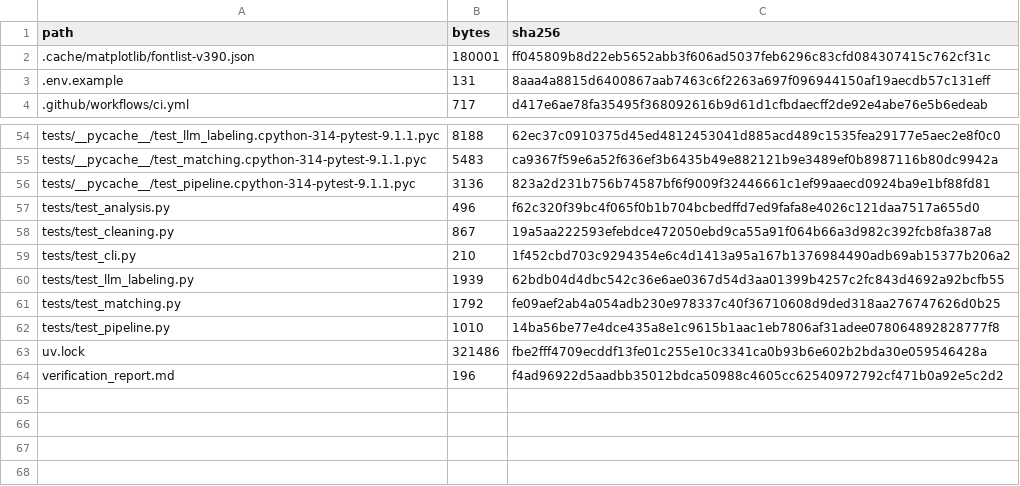
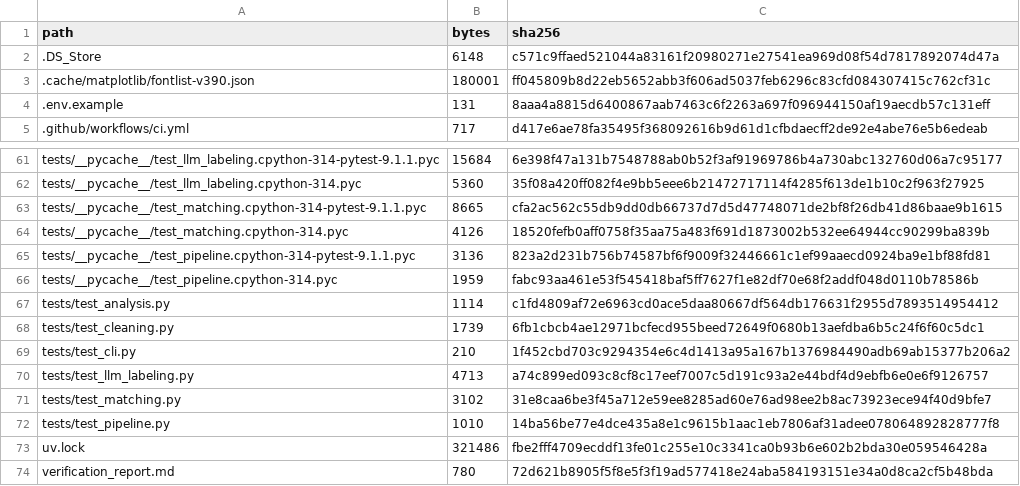
Before and after one commit to Patrickweng472/ra-task-ads-guangqinweng, a CSV file: artifacts/manifests/file_manifest.csv, drawn as a sheet; only a part is shown, gaps mark what is left out; addresses are those after the commit; the diff covers the shown part only; the diff names each change by its address in the sheet, - before the commit and + after, or states it on an @@ line.

```diff
--- a/artifacts/manifests/file_manifest.csv
+++ b/artifacts/manifests/file_manifest.csv
+row 2: .DS_Store | 6148 | c571c9ffaed521044a83161f20980271e27541ea969d08f54d7817892074d47a
-B61 (bytes): 8188
+B61 (bytes): 15684
-C61 (sha256): 62ec37c0910375d45ed4812453041d885acd489c1535fea29177e5aec2e8f0c0
+C61 (sha256): 6e398f47a131b7548788ab0b52f3af91969786b4a730abc132760d06a7c95177
+row 62: tests/__pycache__/test_llm_labeling.cpython-314.pyc | 5360 | 35f08a420ff082f4e9bb5eee6b21472717114f4285f613de1b10c2f963f27925
-B63 (bytes): 5483
+B63 (bytes): 8665
-C63 (sha256): ca9367f59e6a52f636ef3b6435b49e882121b9e3489ef0b8987116b80dc9942a
+C63 (sha256): cfa2ac562c55db9dd0db66737d7d5d47748071de2bf8f26db41d86baae9b1615
+row 64: tests/__pycache__/test_matching.cpython-314.pyc | 4126 | 18520fefb0aff0758f35aa75a483f691d1873002b532ee64944cc90299ba839b
+row 66: tests/__pycache__/test_pipeline.cpython-314.pyc | 1959 | fabc93aa461e53f545418baf5ff7627f1e82df70e68f2addf048d0110b78586b
-B67 (bytes): 496
+B67 (bytes): 1114
-C67 (sha256): f62c320f39bc4f065f0b1b704bcbedffd7ed9fafa8e4026c121daa7517a655d0
+C67 (sha256): c1fd4809af72e6963cd0ace5daa80667df564db176631f2955d7893514954412
-B68 (bytes): 867
+B68 (bytes): 1739
-C68 (sha256): 19a5aa222593efebdce472050ebd9ca55a91f064b66a3d982c392fcb8fa387a8
+C68 (sha256): 6fb1cbcb4ae12971bcfecd955beed72649f0680b13aefdba6b5c24f6f60c5dc1
-B70 (bytes): 1939
+B70 (bytes): 4713
-C70 (sha256): 62bdb04d4dbc542c36e6ae0367d54d3aa01399b4257c2fc843d4692a92bcfb55
+C70 (sha256): a74c899ed093c8cf8c17eef7007c5d191c93a2e44bdf4d9ebfb6e0e6f9126757
-B71 (bytes): 1792
+B71 (bytes): 3102
-C71 (sha256): fe09aef2ab4a054adb230e978337c40f36710608d9ded318aa276747626d0b25
+C71 (sha256): 31e8caa6be3f45a712e59ee8285ad60e76ad98ee2b8ac73923ece94f40d9bfe7
-B74 (bytes): 196
+B74 (bytes): 780
-C74 (sha256): f4ad96922d5aadbb35012bdca50988c4605cc62540972792cf471b0a92e5c2d2
+C74 (sha256): 72d621b8905f5f8e5f3f19ad577418e24aba584193151e34a0d8ca2cf5b48bda
```
Also changed, not shown: 7 added rows, 1 removed row and 38 edited cells elsewhere in this file, artifacts/review/company_match_candidates.csv, config/company_aliases.csv, 19 other files.
